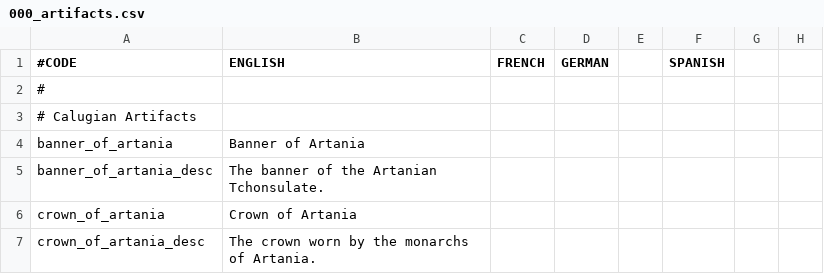
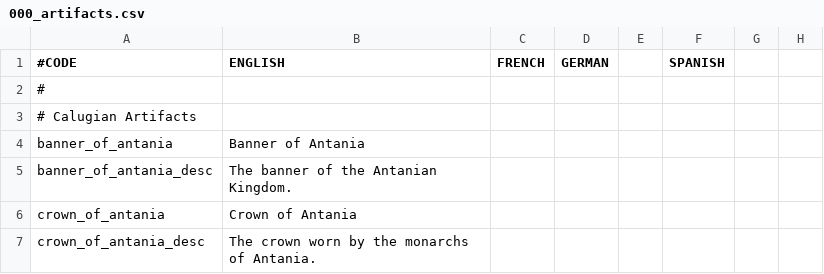
Before and after one commit to Eor-Dev-Team/Eor, a CSV file: localisation/000_artifacts.csv, drawn as a sheet; only a part is shown; the diff names each change by its address in the sheet, - before the commit and + after, or states it on an @@ line.

```diff
--- a/localisation/000_artifacts.csv
+++ b/localisation/000_artifacts.csv
-A4 (#CODE): banner_of_artania
+A4 (#CODE): banner_of_antania
-B4 (ENGLISH): Banner of Artania
+B4 (ENGLISH): Banner of Antania
-A5 (#CODE): banner_of_artania_desc
+A5 (#CODE): banner_of_antania_desc
-B5 (ENGLISH): The banner of the Artanian Tchonsulate.
+B5 (ENGLISH): The banner of the Antanian Kingdom.
-A6 (#CODE): crown_of_artania
+A6 (#CODE): crown_of_antania
-B6 (ENGLISH): Crown of Artania
+B6 (ENGLISH): Crown of Antania
-A7 (#CODE): crown_of_artania_desc
+A7 (#CODE): crown_of_antania_desc
-B7 (ENGLISH): The crown worn by the monarchs of Artania.
+B7 (ENGLISH): The crown worn by the monarchs of Antania.
```
Also changed, not shown: localisation/000_County_names.csv, localisation/000_Province_names.csv, 8 other files.
